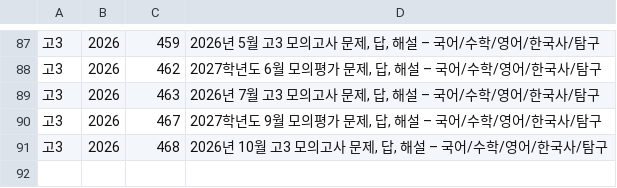
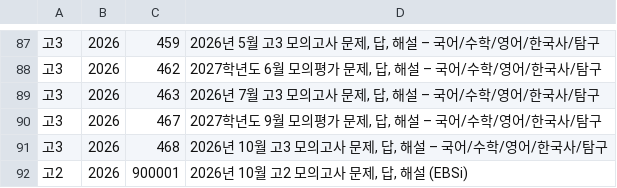
Before and after one commit to butter3662/gichul-moa, a TSV file: pipeline/horaeng/titles.tsv, drawn as a sheet; only a part is shown, gaps mark what is left out; the diff names each change by its address in the sheet, - before the commit and + after, or states it on an @@ line.

```diff
--- a/pipeline/horaeng/titles.tsv
+++ b/pipeline/horaeng/titles.tsv
+row 92: 고2 | 2026 | 900001 | 2026년 10월 고2 모의고사 문제, 답, 해설 (EBSi)
```
Also changed, not shown: 8 other files.
